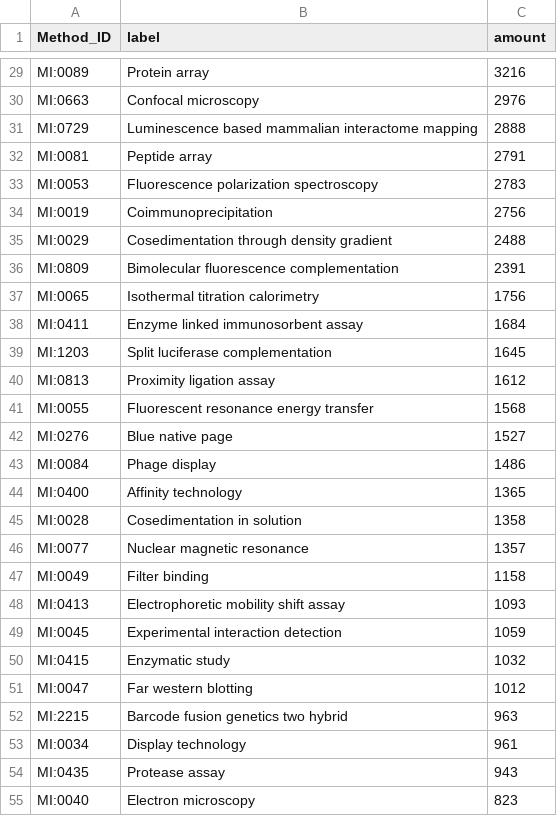
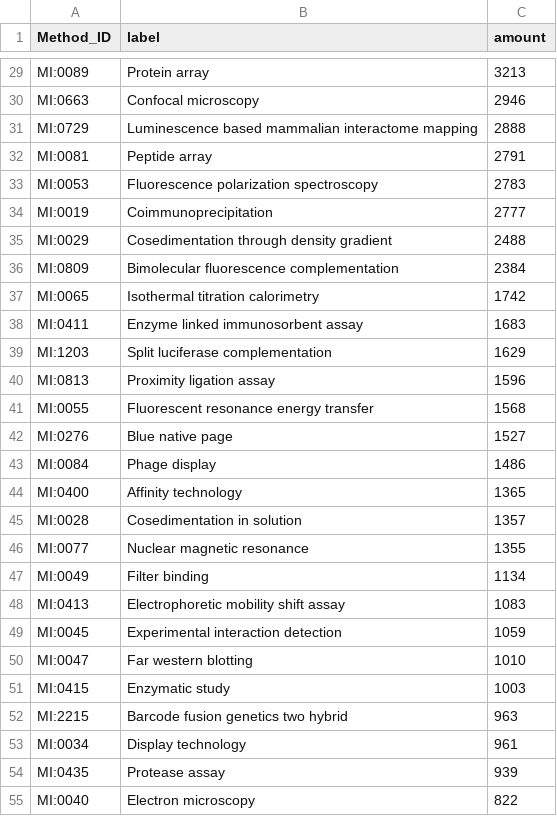
Before and after one commit to intact-portal/intact-portal-statistics, a CSV file: output_data/method_distribution.csv, drawn as a sheet; only a part is shown, gaps mark what is left out; removed rows and columns are numbered as before the commit, all else as after; the diff covers the shown part only; the diff names each change by its address in the sheet, - before the commit and + after, or states it on an @@ line.

```diff
--- a/output_data/method_distribution.csv
+++ b/output_data/method_distribution.csv
-C29 (amount): 3216
+C29 (amount): 3213
-C30 (amount): 2976
+C30 (amount): 2946
-C34 (amount): 2756
+C34 (amount): 2777
-C36 (amount): 2391
+C36 (amount): 2384
-C37 (amount): 1756
+C37 (amount): 1742
-C38 (amount): 1684
+C38 (amount): 1683
-C39 (amount): 1645
+C39 (amount): 1629
-C40 (amount): 1612
+C40 (amount): 1596
-C45 (amount): 1358
+C45 (amount): 1357
-C46 (amount): 1357
+C46 (amount): 1355
-C47 (amount): 1158
+C47 (amount): 1134
-C48 (amount): 1093
+C48 (amount): 1083
-row 50: MI:0415 | Enzymatic study | 1032
-C50 (amount): 1012
+C50 (amount): 1010
+row 51: MI:0415 | Enzymatic study | 1003
-C54 (amount): 943
+C54 (amount): 939
-C55 (amount): 823
+C55 (amount): 822
```
Also changed, not shown: 11 added rows, 11 removed rows and 28 edited cells elsewhere in this file, output_data/curation_distribution.csv, output_data/interactions.csv, 4 other files.
